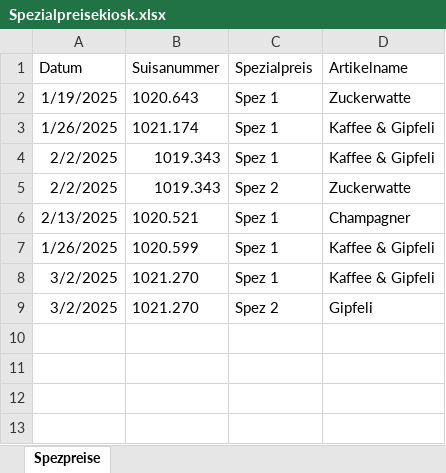
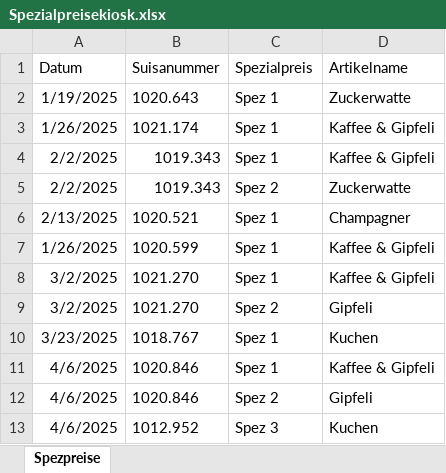
Before and after one commit to slvwagner/Kinoklub, an Excel workbook: Input/Spezialpreisekiosk.xlsx, sheet Spezpreise, drawn as a sheet; values as stored, in another font and other column widths than the file's, no borders; table styles not drawn; the diff names each change by its address in the sheet, - before the commit and + after, or states it on an @@ line.

```diff
--- a/Input/Spezialpreisekiosk.xlsx (sheet Spezpreise)
+++ b/Input/Spezialpreisekiosk.xlsx (sheet Spezpreise)
+row 10: 3/23/2025 | 1018.767 | Spez 1 | Kuchen
+row 11: 4/6/2025 | 1020.846 | Spez 1 | Kaffee & Gipfeli
+row 12: 4/6/2025 | 1020.846 | Spez 2 | Gipfeli
+row 13: 4/6/2025 | 1012.952 | Spez 3 | Kuchen
```
Also changed, not shown: Input/Einnahmen und Ausgaben.xlsx, Input/Verleiherabgaben.xlsx, 10 other files.
